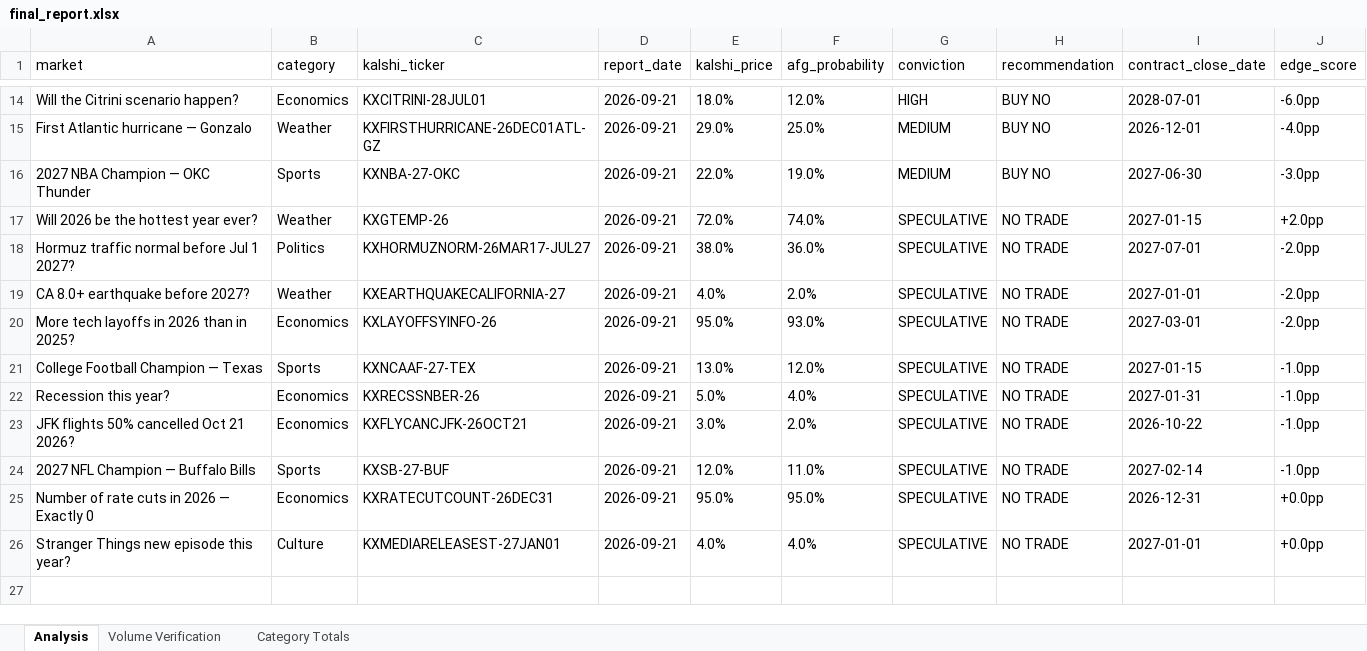
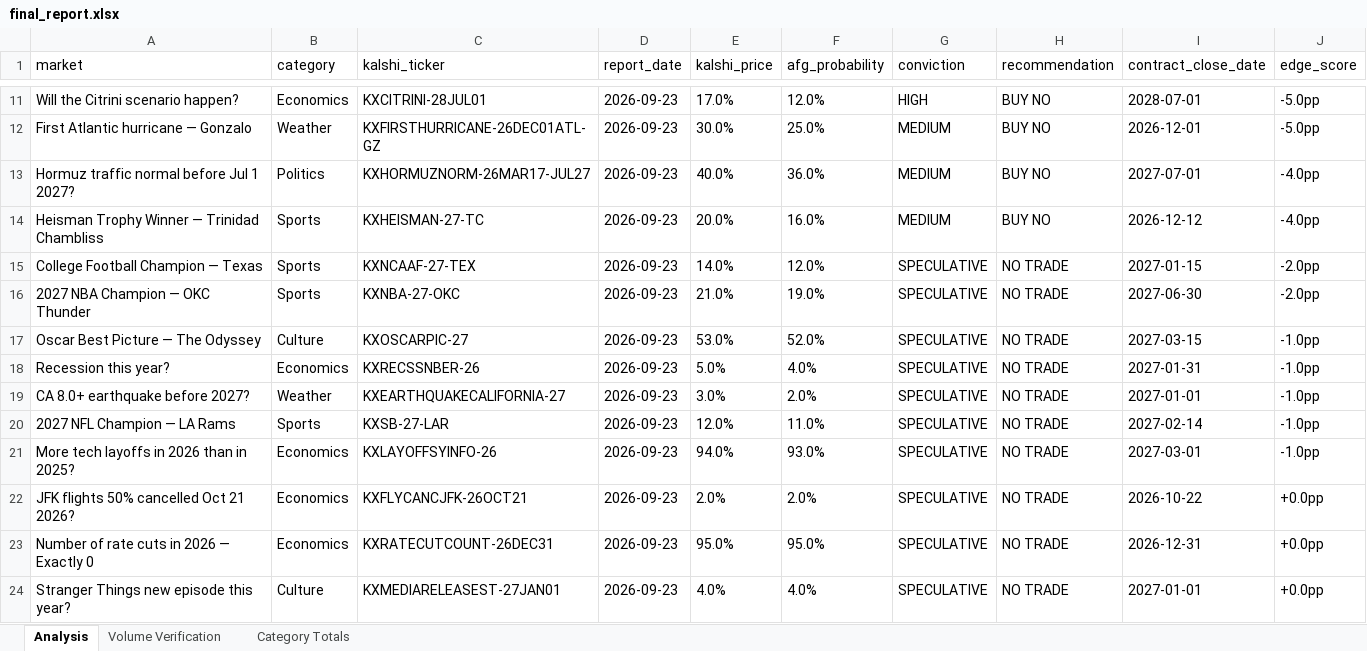
Before and after one commit to scowlfaceq02/afg-scorecard, an Excel workbook: data/final_report.xlsx, sheet Analysis, drawn as a sheet; only a part is shown, gaps mark what is left out; values as stored, in another font and other column widths than the file's, no borders; removed rows and columns are numbered as before the commit, all else as after; the diff covers the shown part only; the diff names each change by its address in the sheet, - before the commit and + after, or states it on an @@ line.

Commit message:
cycle update <date>

```diff
--- a/data/final_report.xlsx (sheet Analysis)
+++ b/data/final_report.xlsx (sheet Analysis)
-D11:D12 (report_date): 2026-09-21
+D11:D12 (report_date): 2026-09-23
-E11 (kalshi_price): 18.0%
+E11 (kalshi_price): 17.0%
-J11 (edge_score): -6.0pp
+J11 (edge_score): -5.0pp
-E12 (kalshi_price): 29.0%
+E12 (kalshi_price): 30.0%
-J12 (edge_score): -4.0pp
+J12 (edge_score): -5.0pp
-row 16: 2027 NBA Champion — OKC Thunder | Sports | KXNBA-27-OKC | 2026-09-21 | 22.0% | 19.0% | MEDIUM | BUY NO | 2027-06-30 | -3.0pp
-row 17: Will 2026 be the hottest year ever? | Weather | KXGTEMP-26 | 2026-09-21 | 72.0% | 74.0% | SPECULATIVE | NO TRADE | 2027-01-15 | +2.0pp
-D13 (report_date): 2026-09-21
+D13 (report_date): 2026-09-23
-E13 (kalshi_price): 38.0%
+E13 (kalshi_price): 40.0%
-G13 (conviction): SPECULATIVE
+G13 (conviction): MEDIUM
-H13 (recommendation): NO TRADE
+H13 (recommendation): BUY NO
-J13 (edge_score): -2.0pp
+J13 (edge_score): -4.0pp
-row 19: CA 8.0+ earthquake before 2027? | Weather | KXEARTHQUAKECALIFORNIA-27 | 2026-09-21 | 4.0% | 2.0% | SPECULATIVE | NO TRADE | 2027-01-01 | -2.0pp
-row 20: More tech layoffs in 2026 than in 2025? | Economics | KXLAYOFFSYINFO-26 | 2026-09-21 | 95.0% | 93.0% | SPECULATIVE | NO TRADE | 2027-03-01 | -2.0pp
+row 14: Heisman Trophy Winner — Trinidad Chambliss | Sports | KXHEISMAN-27-TC | 2026-09-23 | 20.0% | 16.0% | MEDIUM | BUY NO | 2026-12-12 | -4.0pp
-D15 (report_date): 2026-09-21
+D15 (report_date): 2026-09-23
-E15 (kalshi_price): 13.0%
+E15 (kalshi_price): 14.0%
-J15 (edge_score): -1.0pp
+J15 (edge_score): -2.0pp
+row 16: 2027 NBA Champion — OKC Thunder | Sports | KXNBA-27-OKC | 2026-09-23 | 21.0% | 19.0% | SPECULATIVE | NO TRADE | 2027-06-30 | -2.0pp
+row 17: Oscar Best Picture — The Odyssey | Culture | KXOSCARPIC-27 | 2026-09-23 | 53.0% | 52.0% | SPECULATIVE | NO TRADE | 2027-03-15 | -1.0pp
-D18 (report_date): 2026-09-21
+D18 (report_date): 2026-09-23
+row 19: CA 8.0+ earthquake before 2027? | Weather | KXEARTHQUAKECALIFORNIA-27 | 2026-09-23 | 3.0% | 2.0% | SPECULATIVE | NO TRADE | 2027-01-01 | -1.0pp
+row 20: 2027 NFL Champion — LA Rams | Sports | KXSB-27-LAR | 2026-09-23 | 12.0% | 11.0% | SPECULATIVE | NO TRADE | 2027-02-14 | -1.0pp
+row 21: More tech layoffs in 2026 than in 2025? | Economics | KXLAYOFFSYINFO-26 | 2026-09-23 | 94.0% | 93.0% | SPECULATIVE | NO TRADE | 2027-03-01 | -1.0pp
-D22 (report_date): 2026-09-21
+D22 (report_date): 2026-09-23
-E22 (kalshi_price): 3.0%
+E22 (kalshi_price): 2.0%
-J22 (edge_score): -1.0pp
+J22 (edge_score): +0.0pp
-row 24: 2027 NFL Champion — Buffalo Bills | Sports | KXSB-27-BUF | 2026-09-21 | 12.0% | 11.0% | SPECULATIVE | NO TRADE | 2027-02-14 | -1.0pp
-D23:D24 (report_date): 2026-09-21
+D23:D24 (report_date): 2026-09-23
```
Also changed, not shown: 2 added rows, 5 removed rows and 27 edited cells elsewhere in this sheet, 8 other files.
